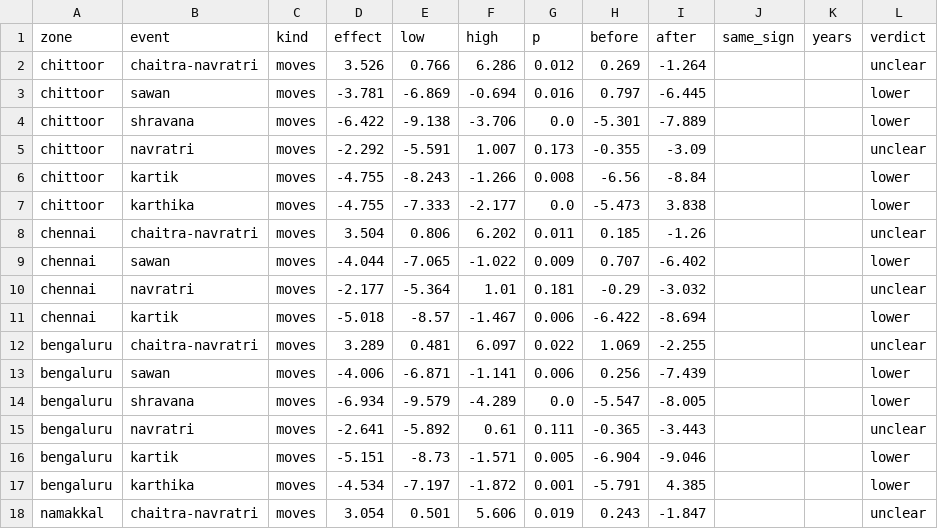
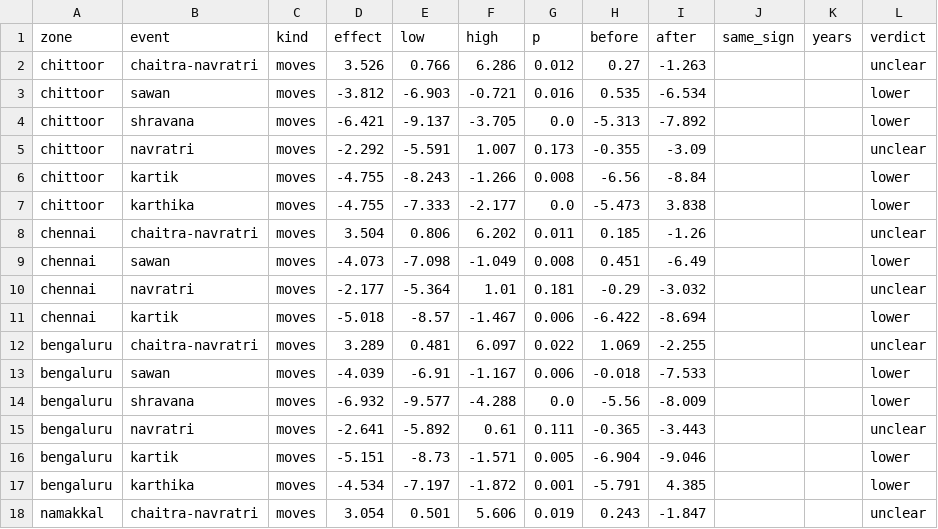
Before and after one commit to manojkunapalli/EggPaisa, a CSV file: Data/festival_effects.csv, drawn as a sheet; only a part is shown; the diff covers the shown part only.

```diff
--- a/Data/festival_effects.csv
+++ b/Data/festival_effects.csv
@@ -1,5 +1,5 @@
 zone,event,kind,effect,low,high,p,before,after,same_sign,years,verdict
-chittoor,chaitra-navratri,moves,3.526,0.766,6.286,0.012,0.269,-1.264,,,unclear
-chittoor,sawan,moves,-3.781,-6.869,-0.694,0.016,0.797,-6.445,,,lower
-chittoor,shravana,moves,-6.422,-9.138,-3.706,0.0,-5.301,-7.889,,,lower
+chittoor,chaitra-navratri,moves,3.526,0.766,6.286,0.012,0.27,-1.263,,,unclear
+chittoor,sawan,moves,-3.812,-6.903,-0.721,0.016,0.535,-6.534,,,lower
+chittoor,shravana,moves,-6.421,-9.137,-3.705,0.0,-5.313,-7.892,,,lower
 chittoor,navratri,moves,-2.292,-5.591,1.007,0.173,-0.355,-3.09,,,unclear
@@ -8,3 +8,3 @@ chittoor,karthika,moves,-4.755,-7.333,-2.177,0.0,-5.473,3.838,,,lower
 chennai,chaitra-navratri,moves,3.504,0.806,6.202,0.011,0.185,-1.26,,,unclear
-chennai,sawan,moves,-4.044,-7.065,-1.022,0.009,0.707,-6.402,,,lower
+chennai,sawan,moves,-4.073,-7.098,-1.049,0.008,0.451,-6.49,,,lower
 chennai,navratri,moves,-2.177,-5.364,1.01,0.181,-0.29,-3.032,,,unclear
@@ -12,4 +12,4 @@ chennai,kartik,moves,-5.018,-8.57,-1.467,0.006,-6.422,-8.694,,,lower
 bengaluru,chaitra-navratri,moves,3.289,0.481,6.097,0.022,1.069,-2.255,,,unclear
-bengaluru,sawan,moves,-4.006,-6.871,-1.141,0.006,0.256,-7.439,,,lower
-bengaluru,shravana,moves,-6.934,-9.579,-4.289,0.0,-5.547,-8.005,,,lower
+bengaluru,sawan,moves,-4.039,-6.91,-1.167,0.006,-0.018,-7.533,,,lower
+bengaluru,shravana,moves,-6.932,-9.577,-4.288,0.0,-5.56,-8.009,,,lower
 bengaluru,navratri,moves,-2.641,-5.892,0.61,0.111,-0.365,-3.443,,,unclear
```
Also changed, not shown: 53 edited cells elsewhere in this file, 3 other files.
